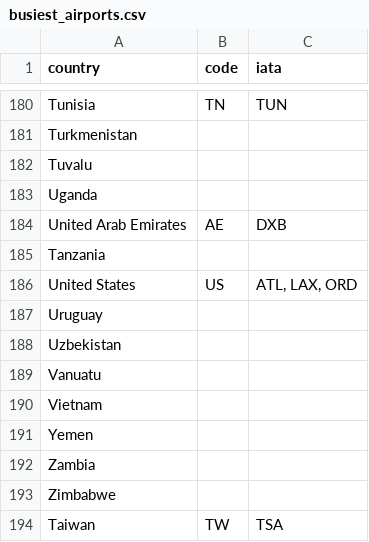
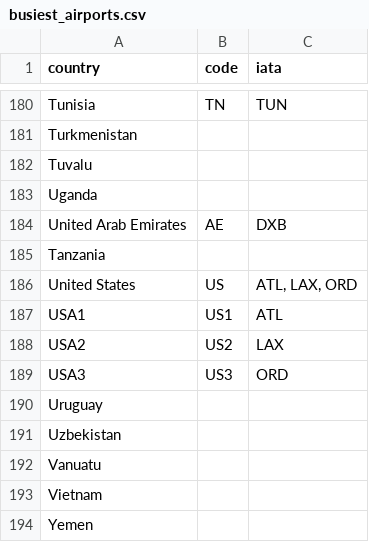
Before and after one commit to Ozkour/Ozkour.github.io, a CSV file: carbon_estimation_frontend/src/assets/busiest_airports.csv, drawn as a sheet; only a part is shown, gaps mark what is left out; the shorter side is filled out with more unchanged rows; the diff names each change by its address in the sheet, - before the commit and + after, or states it on an @@ line.

Commit message:
debut estimation temps, cas USA fait

```diff
--- a/carbon_estimation_frontend/src/assets/busiest_airports.csv
+++ b/carbon_estimation_frontend/src/assets/busiest_airports.csv
+row 187: USA1 | US1 | ATL
+row 188: USA2 | US2 | LAX
+row 189: USA3 | US3 | ORD
```
Also changed, not shown: 2 other files.
